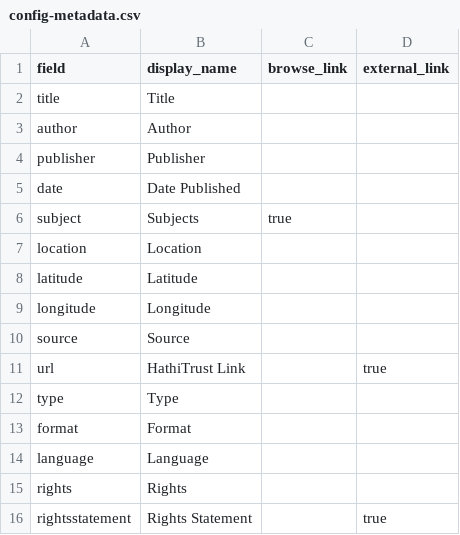
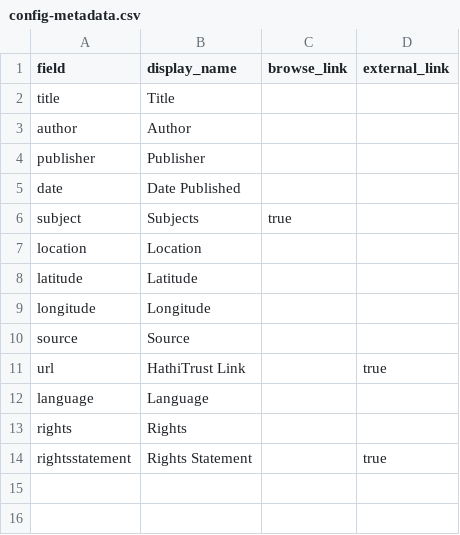
Before and after one commit to krorange/underrepresented-poetry, a CSV file: _data/config-metadata.csv, drawn as a sheet.

Commit message:
Update config-metadata.csv

```diff
--- a/_data/config-metadata.csv
+++ b/_data/config-metadata.csv
@@ -11,4 +11,2 @@ source,Source,,
 url,HathiTrust Link,,true
-type,Type,,
-format,Format,,
 language,Language,,
```
